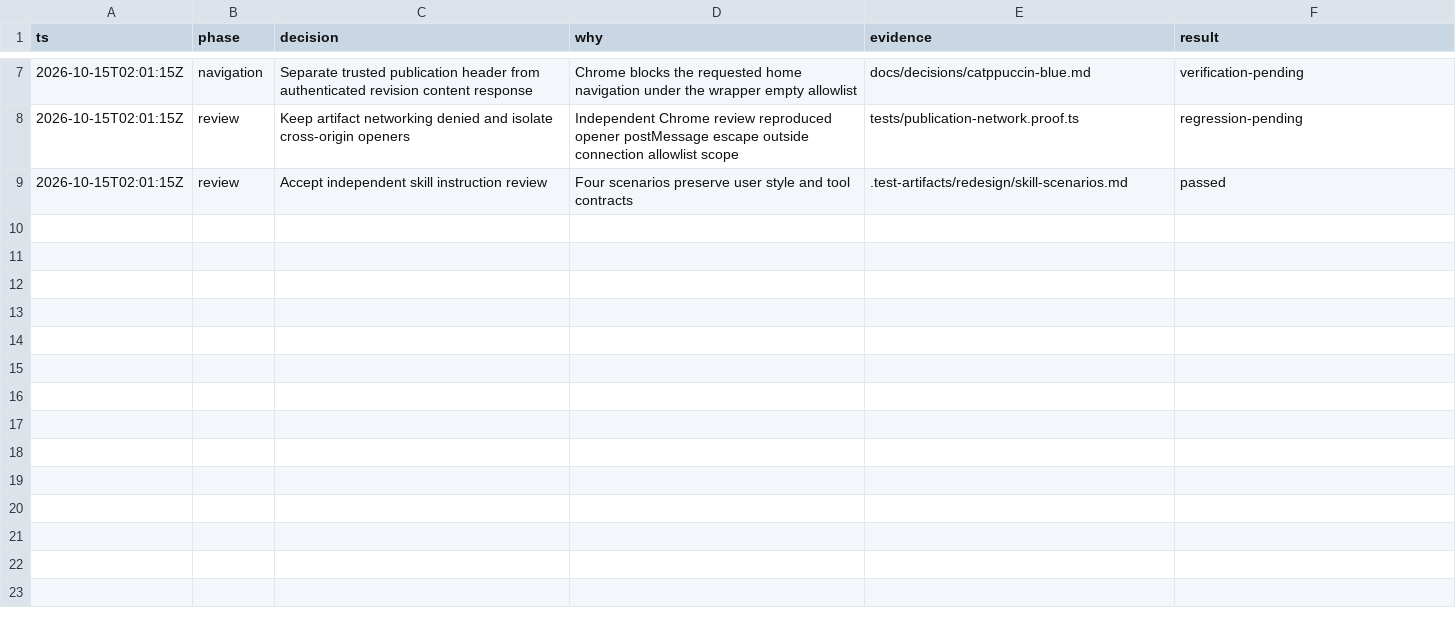
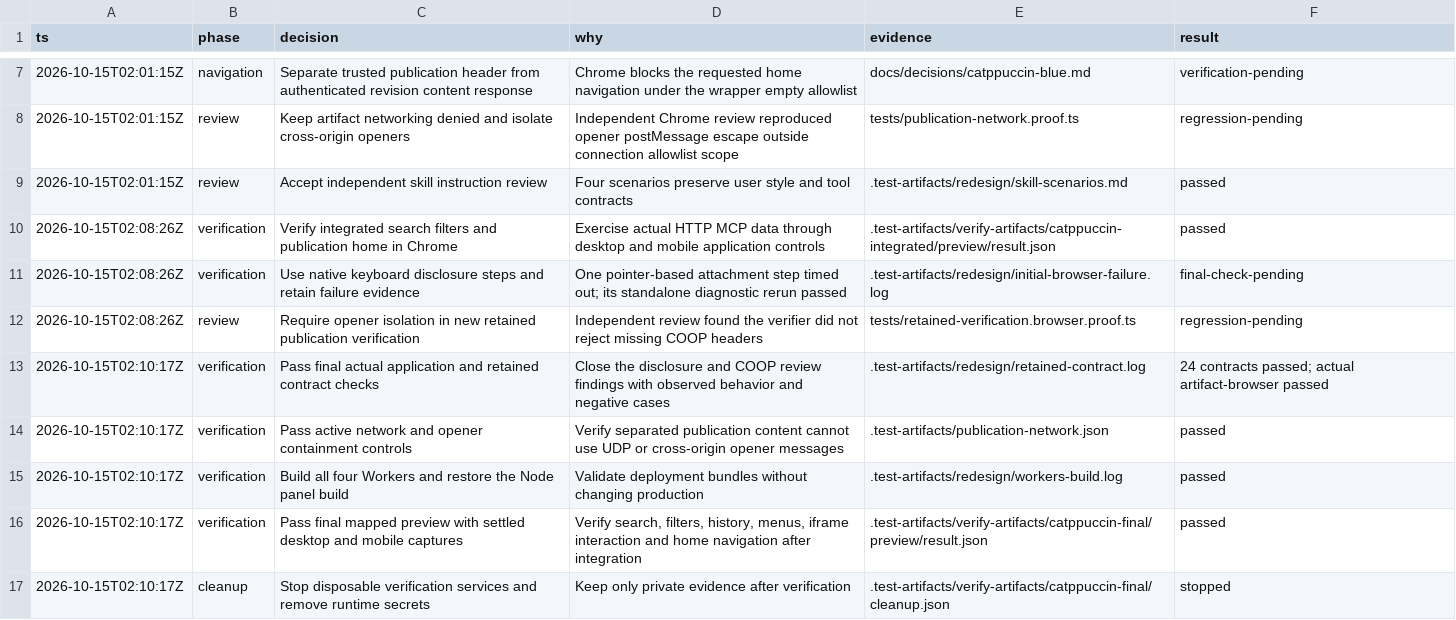
Before and after one commit to yersonargotev/artifacts, a TSV file: docs/workflow/catppuccin-decisions.tsv, drawn as a sheet; only a part is shown, gaps mark what is left out.

Commit message:
test(publication): enforce opener isolation in retained verification

```diff
--- a/docs/workflow/catppuccin-decisions.tsv
+++ b/docs/workflow/catppuccin-decisions.tsv
@@ -9 +9,9 @@ ts	phase	decision	why	evidence	result
 2026-10-15T02:01:15Z	review	Accept independent skill instruction review	Four scenarios preserve user style and tool contracts	.test-artifacts/redesign/skill-scenarios.md	passed
+2026-10-15T02:08:26Z	verification	Verify integrated search filters and publication home in Chrome	Exercise actual HTTP MCP data through desktop and mobile application controls	.test-artifacts/verify-artifacts/catppuccin-integrated/preview/result.json	passed
+2026-10-15T02:08:26Z	verification	Use native keyboard disclosure steps and retain failure evidence	One pointer-based attachment step timed out; its standalone diagnostic rerun passed	.test-artifacts/redesign/initial-browser-failure.log	final-check-pending
+2026-10-15T02:08:26Z	review	Require opener isolation in new retained publication verification	Independent review found the verifier did not reject missing COOP headers	tests/retained-verification.browser.proof.ts	regression-pending
+2026-10-15T02:10:17Z	verification	Pass final actual application and retained contract checks	Close the disclosure and COOP review findings with observed behavior and negative cases	.test-artifacts/redesign/retained-contract.log	24 contracts passed; actual artifact-browser passed
+2026-10-15T02:10:17Z	verification	Pass active network and opener containment controls	Verify separated publication content cannot use UDP or cross-origin opener messages	.test-artifacts/publication-network.json	passed
+2026-10-15T02:10:17Z	verification	Build all four Workers and restore the Node panel build	Validate deployment bundles without changing production	.test-artifacts/redesign/workers-build.log	passed
+2026-10-15T02:10:17Z	verification	Pass final mapped preview with settled desktop and mobile captures	Verify search, filters, history, menus, iframe interaction and home navigation after integration	.test-artifacts/verify-artifacts/catppuccin-final/preview/result.json	passed
+2026-10-15T02:10:17Z	cleanup	Stop disposable verification services and remove runtime secrets	Keep only private evidence after verification	.test-artifacts/verify-artifacts/catppuccin-final/cleanup.json	stopped
```
Also changed, not shown: 5 other files.
